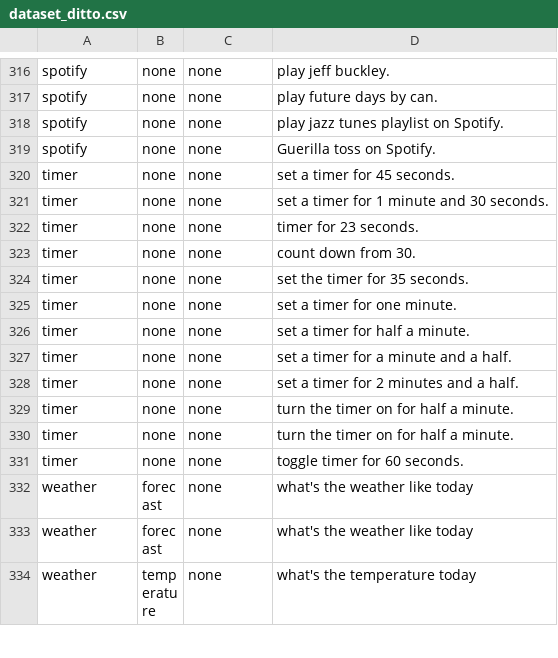
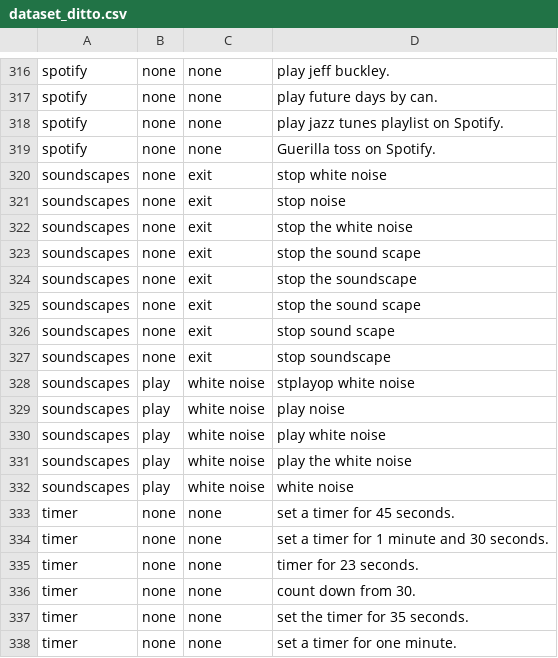
Before and after one commit to ditto-assistant/nlp_server, a CSV file: data/dataset_ditto.csv, drawn as a sheet; only a part is shown, gaps mark what is left out; the shorter side is filled out with more unchanged rows.

```diff
--- a/data/dataset_ditto.csv
+++ b/data/dataset_ditto.csv
@@ -319,2 +319,15 @@ spotify,none,none,play jazz tunes playlist on Spotify.
 spotify,none,none,Guerilla toss on Spotify.
+soundscapes,none,exit,stop white noise
+soundscapes,none,exit,stop noise
+soundscapes,none,exit,stop the white noise
+soundscapes,none,exit,stop the sound scape
+soundscapes,none,exit,stop the soundscape
+soundscapes,none,exit,stop the sound scape
+soundscapes,none,exit,stop sound scape
+soundscapes,none,exit,stop soundscape
+soundscapes,play,white noise,stplayop white noise
+soundscapes,play,white noise,play noise
+soundscapes,play,white noise,play white noise
+soundscapes,play,white noise,play the white noise
+soundscapes,play,white noise,white noise
 timer,none,none,set a timer for 45 seconds.
```
Also changed, not shown: data/dataset_ditto_base.csv, 17 other files.
